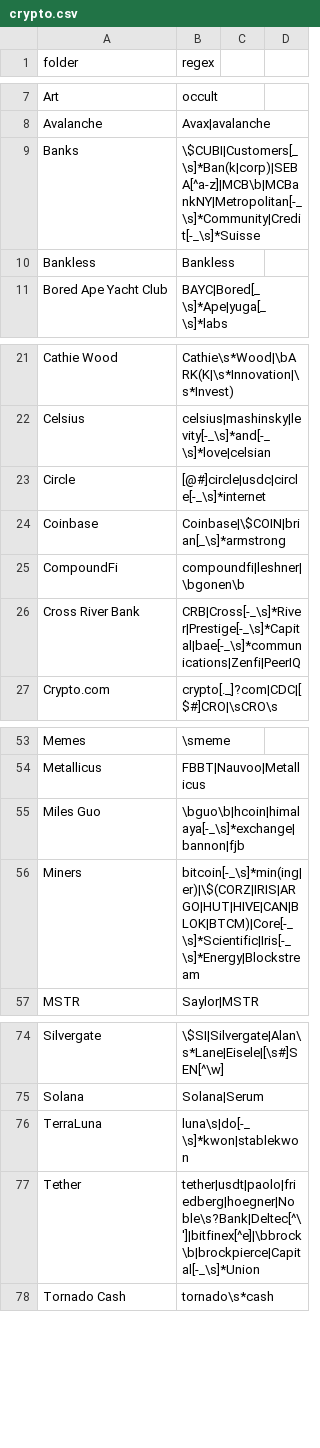
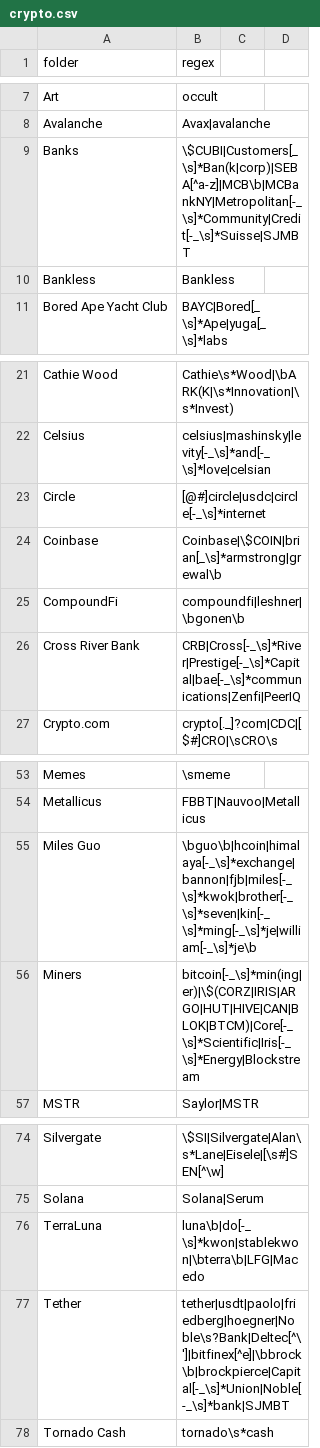
Before and after one commit to michelcrypt4d4mus/clown_sort, a CSV file: clown_sort/sorting_rules/crypto.csv, drawn as a sheet; only a part is shown, gaps mark what is left out.

Commit message:
rules

```diff
--- a/clown_sort/sorting_rules/crypto.csv
+++ b/clown_sort/sorting_rules/crypto.csv
@@ -8,3 +8,3 @@ Art,occult
 Avalanche,Avax|avalanche
-Banks,\$CUBI|Customers[_\s]*Ban(k|corp)|SEBA[^a-z]|MCB\b|MCBankNY|Metropolitan[-_\s]*Community|Credit[-_\s]*Suisse
+Banks,\$CUBI|Customers[_\s]*Ban(k|corp)|SEBA[^a-z]|MCB\b|MCBankNY|Metropolitan[-_\s]*Community|Credit[-_\s]*Suisse|SJMBT
 Bankless,Bankless
@@ -23,3 +23,3 @@ Celsius,celsius|mashinsky|levity[-_\s]*and[-_\s]*love|celsian
 Circle,[@#]circle|usdc|circle[-_\s]*internet
-Coinbase,Coinbase|\$COIN|brian[_\s]*armstrong
+Coinbase,Coinbase|\$COIN|brian[_\s]*armstrong|grewal\b
 CompoundFi,compoundfi|leshner|\bgonen\b
@@ -54,3 +54,3 @@ Memes,\smeme
 Metallicus,FBBT|Nauvoo|Metallicus
-Miles Guo,\bguo\b|hcoin|himalaya[-_\s]*exchange|bannon|fjb
+Miles Guo,\bguo\b|hcoin|himalaya[-_\s]*exchange|bannon|fjb|miles[-_\s]*kwok|brother[-_\s]*seven|kin[-_\s]*ming[-_\s]*je|william[-_\s]*je\b
 Miners,bitcoin[-_\s]*min(ing|er)|\$(CORZ|IRIS|ARGO|HUT|HIVE|CAN|BLOK|BTCM)|Core[-_\s]*Scientific|Iris[-_\s]*Energy|Blockstream
@@ -75,4 +75,4 @@ Silvergate,\$SI|Silvergate|Alan\s*Lane|Eisele|[\s#]SEN[^\w]
 Solana,Solana|Serum
-TerraLuna,luna\s|do[-_\s]*kwon|stablekwon
-Tether,tether|usdt|paolo|friedberg|hoegner|Noble\s?Bank|Deltec[^\']|bitfinex[^e]|\bbrock\b|brockpierce|Capital[-_\s]*Union
+TerraLuna,luna\b|do[-_\s]*kwon|stablekwon|\bterra\b|LFG|Macedo
+Tether,tether|usdt|paolo|friedberg|hoegner|Noble\s?Bank|Deltec[^\']|bitfinex[^e]|\bbrock\b|brockpierce|Capital[-_\s]*Union|Noble[-_\s]*bank|SJMBT
 Tornado Cash,tornado\s*cash
```
